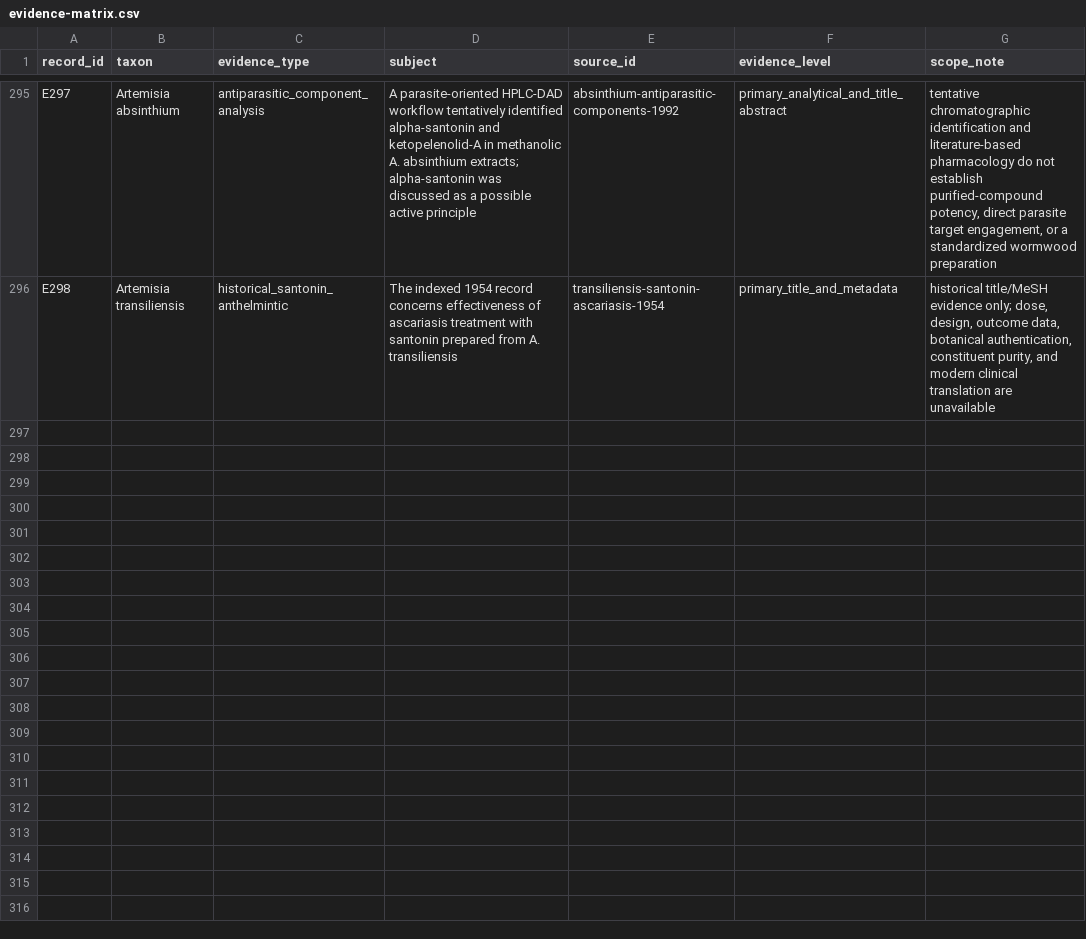
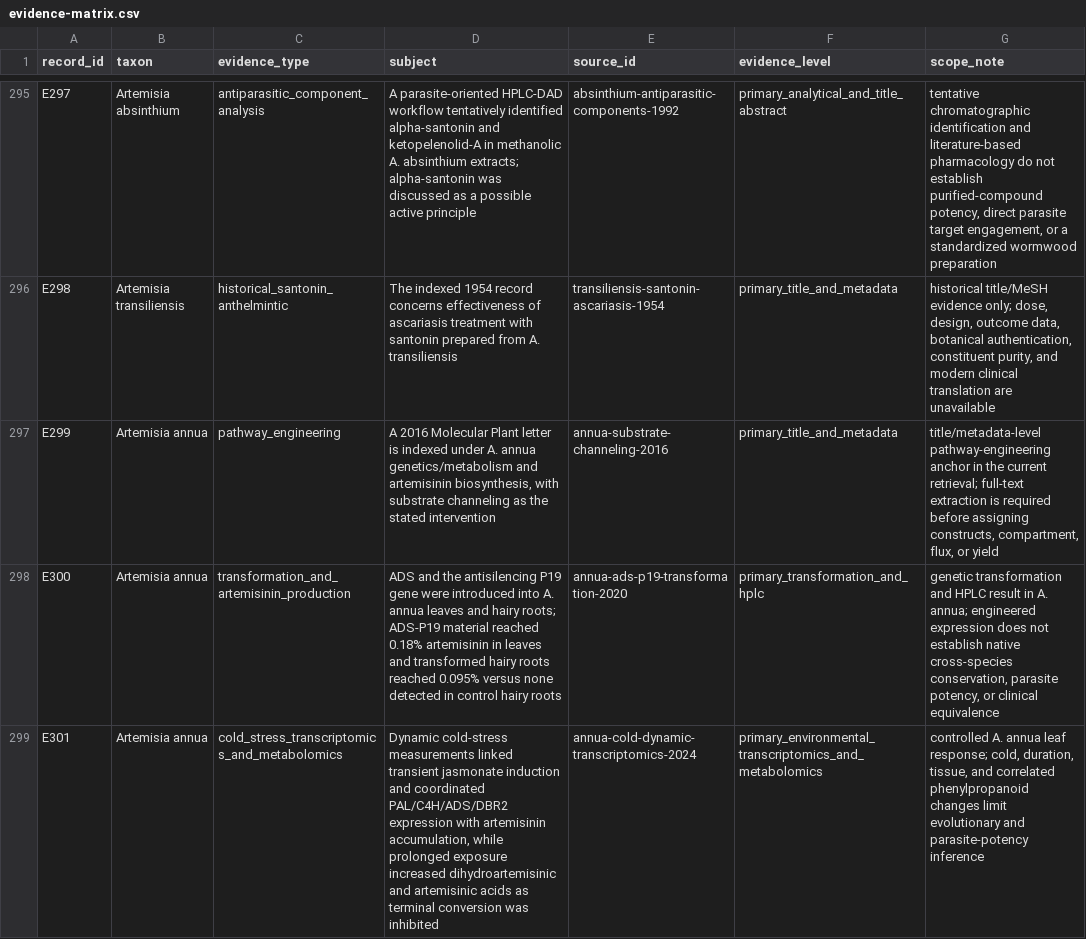
Before and after one commit to dcmcshan/artemisia, a CSV file: manuscript/evidence-matrix.csv, drawn as a sheet; only a part is shown, gaps mark what is left out.

Commit message:
Extend Artemisia pathway evidence

```diff
--- a/manuscript/evidence-matrix.csv
+++ b/manuscript/evidence-matrix.csv
@@ -296 +296,4 @@ E297,Artemisia absinthium,antiparasitic_component_analysis,"A parasite-oriented
 E298,Artemisia transiliensis,historical_santonin_anthelmintic,"The indexed 1954 record concerns effectiveness of ascariasis treatment with santonin prepared from A. transiliensis",transiliensis-santonin-ascariasis-1954,primary_title_and_metadata,"historical title/MeSH evidence only; dose, design, outcome data, botanical authentication, constituent purity, and modern clinical translation are unavailable"
+E299,Artemisia annua,pathway_engineering,"A 2016 Molecular Plant letter is indexed under A. annua genetics/metabolism and artemisinin biosynthesis, with substrate channeling as the stated intervention",annua-substrate-channeling-2016,primary_title_and_metadata,"title/metadata-level pathway-engineering anchor in the current retrieval; full-text extraction is required before assigning constructs, compartment, flux, or yield"
+E300,Artemisia annua,transformation_and_artemisinin_production,"ADS and the antisilencing P19 gene were introduced into A. annua leaves and hairy roots; ADS-P19 material reached 0.18% artemisinin in leaves and transformed hairy roots reached 0.095% versus none detected in control hairy roots",annua-ads-p19-transformation-2020,primary_transformation_and_hplc,"genetic transformation and HPLC result in A. annua; engineered expression does not establish native cross-species conservation, parasite potency, or clinical equivalence"
+E301,Artemisia annua,cold_stress_transcriptomics_and_metabolomics,"Dynamic cold-stress measurements linked transient jasmonate induction and coordinated PAL/C4H/ADS/DBR2 expression with artemisinin accumulation, while prolonged exposure increased dihydroartemisinic and artemisinic acids as terminal conversion was inhibited",annua-cold-dynamic-transcriptomics-2024,primary_environmental_transcriptomics_and_metabolomics,"controlled A. annua leaf response; cold, duration, tissue, and correlated phenylpropanoid changes limit evolutionary and parasite-potency inference"
```
Also changed, not shown: manuscript/claim-audit.csv, manuscript/manual-screening-decisions.csv, 10 other files.
